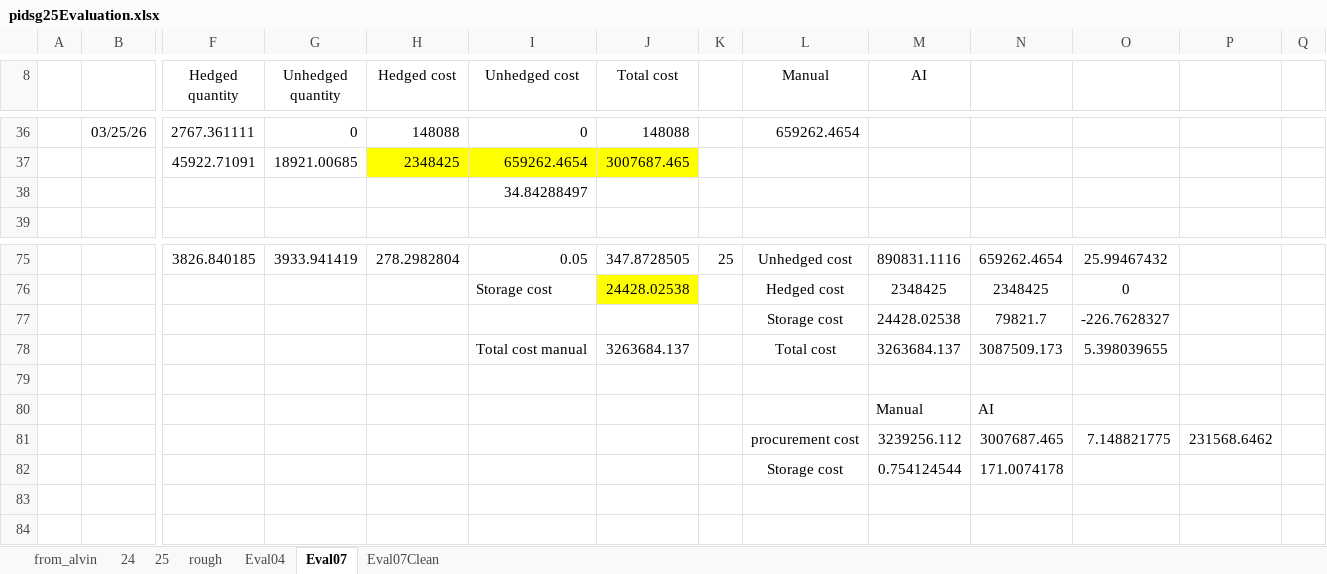
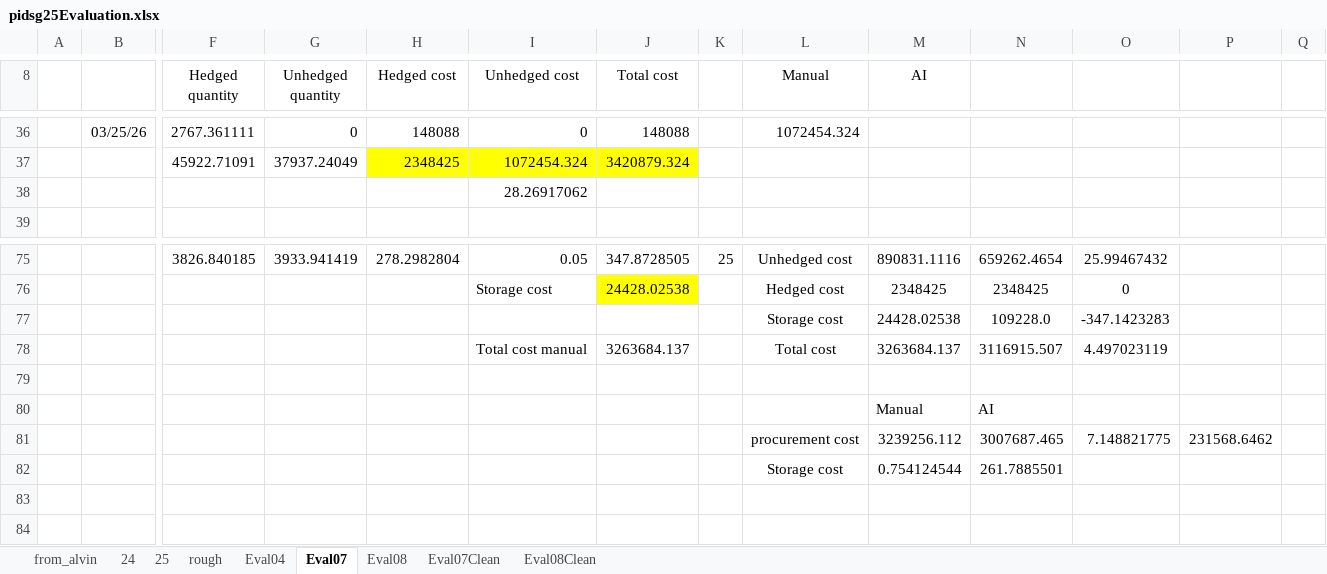
Before and after one commit to pauldebdeep9/pidsg25, an Excel workbook: pidsg25Evaluation.xlsx, sheet Eval07, drawn as a sheet; only a part is shown, gaps mark what is left out; values as stored, in another font and other column widths than the file's, no borders; charts and pictures not drawn; removed rows and columns are numbered as before the commit, all else as after; rows hold the shown columns only; the diff covers the shown part only; the diff names each change by its address in the sheet, - before the commit and + after, or states it on an @@ line.

```diff
--- a/pidsg25Evaluation.xlsx (sheet Eval07)
+++ b/pidsg25Evaluation.xlsx (sheet Eval07)
+sheet tab: Eval08
+sheet tab: Eval08Clean
-L36 (Manual): 659262.4654
+L36 (Manual): 1072454.324
-row 37:  |  | 45922.71091 | 18921.00685 | 2348425 | 659262.4654 | 3007687.465
+row 37:  |  | 45922.71091 | 37937.24049 | 2348425 | 1072454.324 | 3420879.324
-I38 (Unhedged cost): 34.84288497
+I38 (Unhedged cost): 28.26917062
-N77: 79821.7
+N77: 109228.0
-O77: -226.7628327
+O77: -347.1423283
-N78: 3087509.173
+N78: 3116915.507
-O78: 5.398039655
+O78: 4.497023119
-N82: 171.0074178
+N82: 261.7885501
```
Also changed, not shown: 2 added rows, 2 removed rows, 64 edited cells and cell formats elsewhere in this sheet, formulas that keep their value, charts or pictures, 4.0 FY2025 Material Control Fct 202507 (Jul - Mar).xlsx, pidsg25-04_historical.xlsx, 18 other files.
